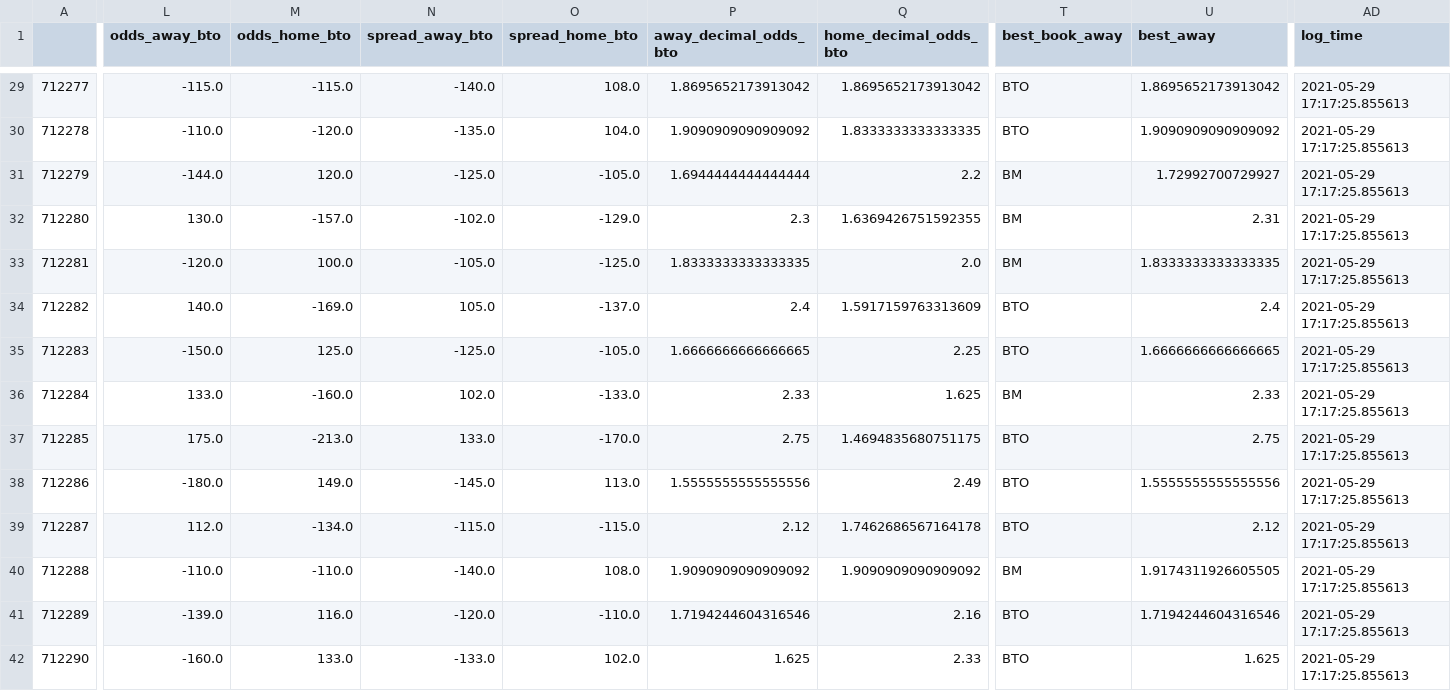
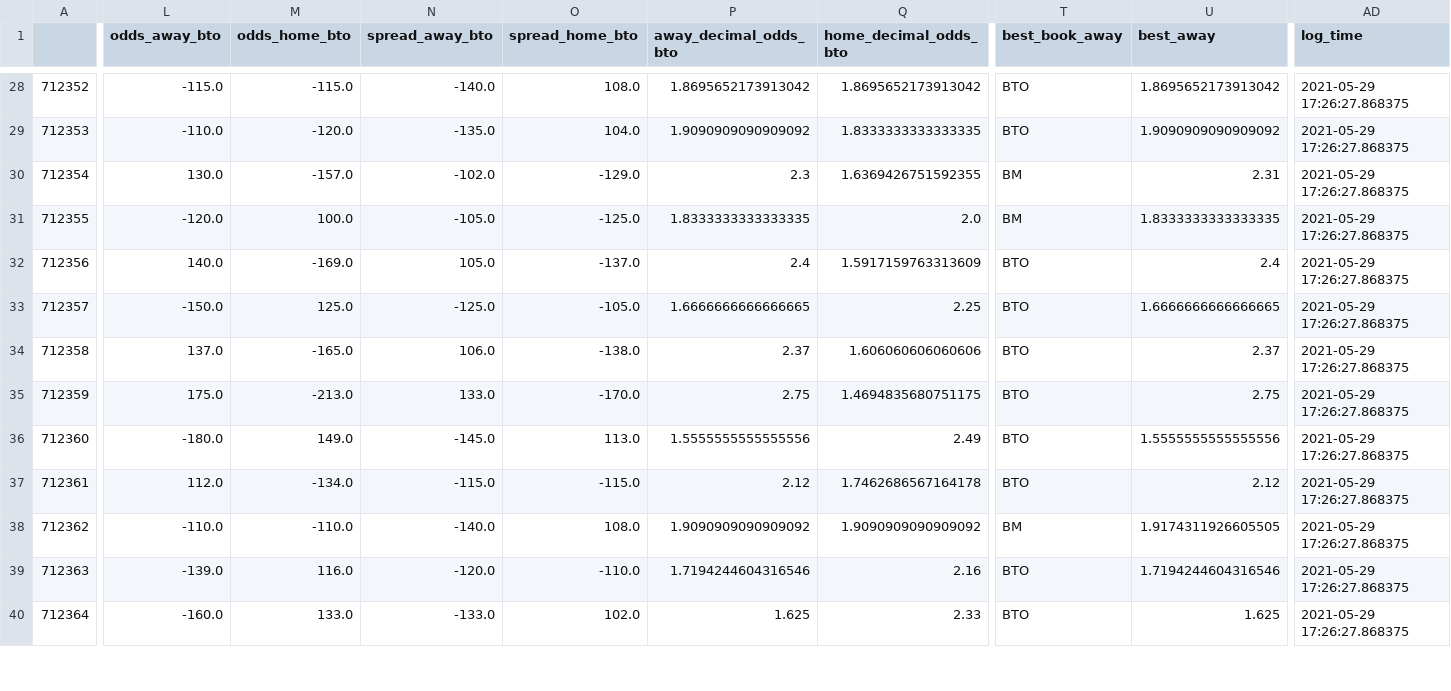
Before and after one commit to sardarnb/df_arbart, a CSV file: df_arbart.csv, drawn as a sheet; only a part is shown, gaps mark what is left out; removed rows and columns are numbered as before the commit, all else as after; rows hold the shown columns only; the diff covers the shown part only; the diff names each change by its address in the sheet, - before the commit and + after, or states it on an @@ line.

```diff
--- a/df_arbart.csv
+++ b/df_arbart.csv
@@ column A renumbered from row 2 down @@
-AD28:AD29 (log_time): 2021-05-29 17:17:25.855613
+AD28:AD29 (log_time): 2021-05-29 17:26:27.868375
-row 31: 712279 | -144.0 | 120.0 | -125.0 | -105.0 | 1.6944444444444444 | 2.2 | BM | 1.72992700729927 | 2021-05-29 17:17:25.855613
-AD30:AD40 (log_time): 2021-05-29 17:17:25.855613
+AD30:AD40 (log_time): 2021-05-29 17:26:27.868375
-L34 (odds_away_bto): 133.0
+L34 (odds_away_bto): 137.0
-M34 (odds_home_bto): -160.0
+M34 (odds_home_bto): -165.0
-N34 (spread_away_bto): 102.0
+N34 (spread_away_bto): 106.0
-O34 (spread_home_bto): -133.0
+O34 (spread_home_bto): -138.0
-P34 (away_decimal_odds_bto): 2.33
+P34 (away_decimal_odds_bto): 2.37
-Q34 (home_decimal_odds_bto): 1.625
+Q34 (home_decimal_odds_bto): 1.606060606060606
-T34 (best_book_away): BM
+T34 (best_book_away): BTO
-U34 (best_away): 2.33
+U34 (best_away): 2.37
```
Also changed, not shown: 1 removed row and 79 edited cells elsewhere in this file.
